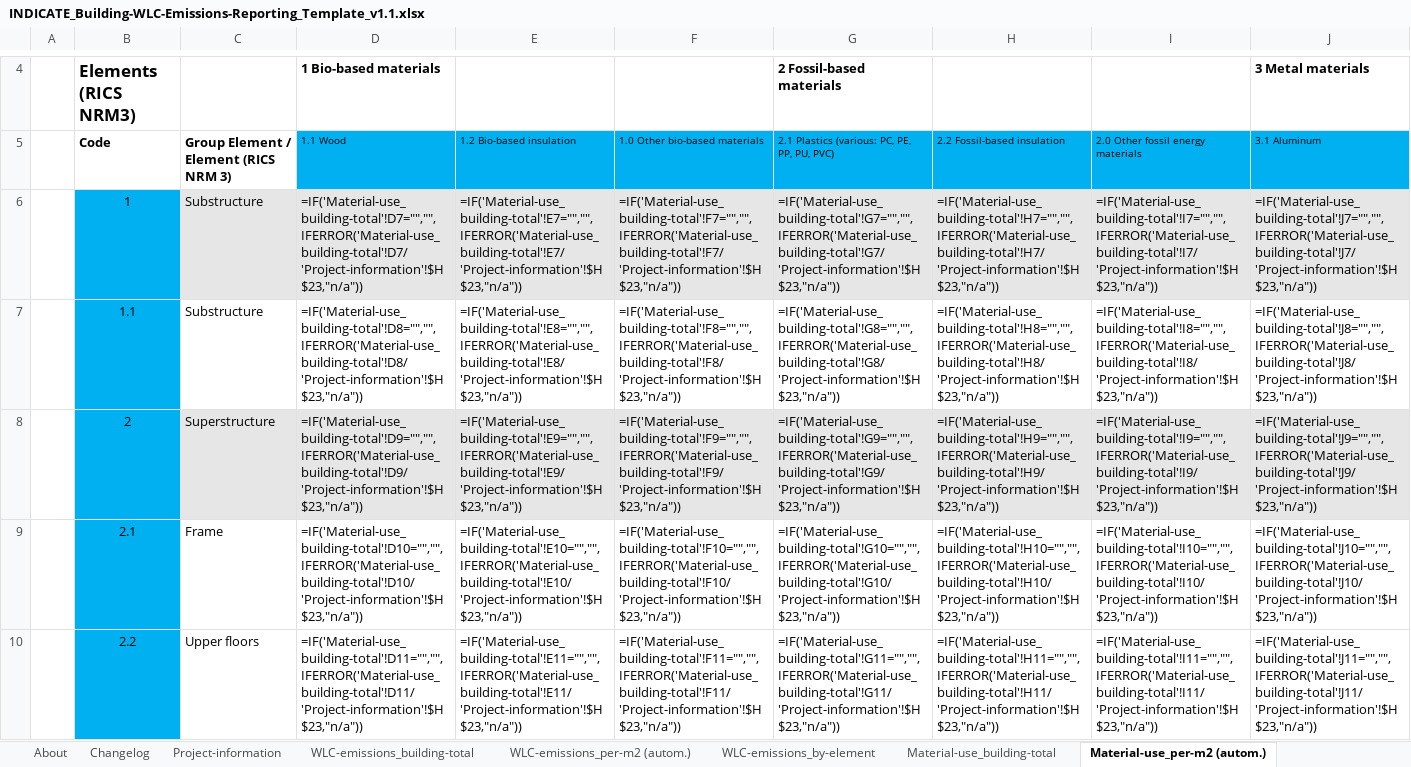
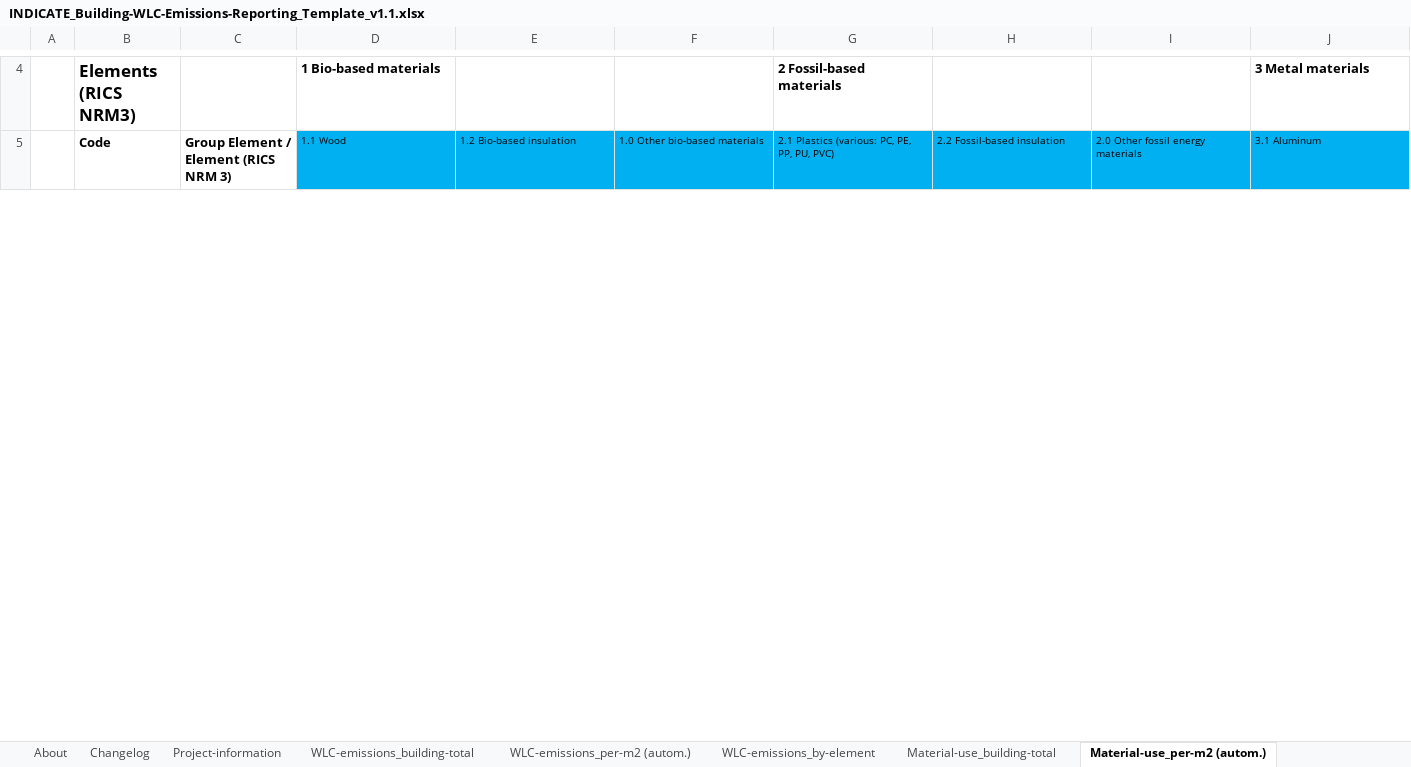
Before and after one commit to riselabs-at/indicate-wlc-dashboard, an Excel workbook: template/INDICATE_Building-WLC-Emissions-Reporting_Template_v1.1.xlsx, sheet Material-use_per-m2 (autom.), drawn as a sheet; only a part is shown, gaps mark what is left out; values as stored, in another font and other column widths than the file's, no borders; formulas without a stored value are shown as written; conditional formats not drawn; removed rows and columns are numbered as before the commit, all else as after; rows hold the shown columns only; the diff covers the shown part only; the diff names each change by its address in the sheet, - before the commit and + after, or states it on an @@ line.

```diff
--- a/template/INDICATE_Building-WLC-Emissions-Reporting_Template_v1.1.xlsx (sheet Material-use_per-m2 (autom.))
+++ b/template/INDICATE_Building-WLC-Emissions-Reporting_Template_v1.1.xlsx (sheet Material-use_per-m2 (autom.))
-row 6:  | 1 | Substructure | =IF('Material-use_building-total'!D7="","",IFERROR('Material-use_building-total'!D7/'Project-information'!$H$23,"n/a")) | =IF('Material-use_building-total'!E7="","",IFERROR('Material-use_building-total'!E7/'Project-information'!$H$23,"n/a")) | =IF('Material-use_building-total'!F7="","",IFERROR('Material-use_building-total'!F7/'Project-information'!$H$23,"n/a")) | =IF('Material-use_building-total'!G7="","",IFERROR('Material-use_building-total'!G7/'Project-information'!$H$23,"n/a")) | =IF('Material-use_building-total'!H7="","",IFERROR('Material-use_building-total'!H7/'Project-information'!$H$23,"n/a")) | =IF('Material-use_building-total'!I7="","",IFERROR('Material-use_building-total'!I7/'Project-information'!$H$23,"n/a")) | =IF('Material-use_building-total'!J7="","",IFERROR('Material-use_building-total'!J7/'Project-information'!$H$23,"n/a"))
-row 7:  | 1.1 | Substructure | =IF('Material-use_building-total'!D8="","",IFERROR('Material-use_building-total'!D8/'Project-information'!$H$23,"n/a")) | =IF('Material-use_building-total'!E8="","",IFERROR('Material-use_building-total'!E8/'Project-information'!$H$23,"n/a")) | =IF('Material-use_building-total'!F8="","",IFERROR('Material-use_building-total'!F8/'Project-information'!$H$23,"n/a")) | =IF('Material-use_building-total'!G8="","",IFERROR('Material-use_building-total'!G8/'Project-information'!$H$23,"n/a")) | =IF('Material-use_building-total'!H8="","",IFERROR('Material-use_building-total'!H8/'Project-information'!$H$23,"n/a")) | =IF('Material-use_building-total'!I8="","",IFERROR('Material-use_building-total'!I8/'Project-information'!$H$23,"n/a")) | =IF('Material-use_building-total'!J8="","",IFERROR('Material-use_building-total'!J8/'Project-information'!$H$23,"n/a"))
-row 8:  | 2 | Superstructure | =IF('Material-use_building-total'!D9="","",IFERROR('Material-use_building-total'!D9/'Project-information'!$H$23,"n/a")) | =IF('Material-use_building-total'!E9="","",IFERROR('Material-use_building-total'!E9/'Project-information'!$H$23,"n/a")) | =IF('Material-use_building-total'!F9="","",IFERROR('Material-use_building-total'!F9/'Project-information'!$H$23,"n/a")) | =IF('Material-use_building-total'!G9="","",IFERROR('Material-use_building-total'!G9/'Project-information'!$H$23,"n/a")) | =IF('Material-use_building-total'!H9="","",IFERROR('Material-use_building-total'!H9/'Project-information'!$H$23,"n/a")) | =IF('Material-use_building-total'!I9="","",IFERROR('Material-use_building-total'!I9/'Project-information'!$H$23,"n/a")) | =IF('Material-use_building-total'!J9="","",IFERROR('Material-use_building-total'!J9/'Project-information'!$H$23,"n/a"))
-row 9:  | 2.1 | Frame | =IF('Material-use_building-total'!D10="","",IFERROR('Material-use_building-total'!D10/'Project-information'!$H$23,"n/a")) | =IF('Material-use_building-total'!E10="","",IFERROR('Material-use_building-total'!E10/'Project-information'!$H$23,"n/a")) | =IF('Material-use_building-total'!F10="","",IFERROR('Material-use_building-total'!F10/'Project-information'!$H$23,"n/a")) | =IF('Material-use_building-total'!G10="","",IFERROR('Material-use_building-total'!G10/'Project-information'!$H$23,"n/a")) | =IF('Material-use_building-total'!H10="","",IFERROR('Material-use_building-total'!H10/'Project-information'!$H$23,"n/a")) | =IF('Material-use_building-total'!I10="","",IFERROR('Material-use_building-total'!I10/'Project-information'!$H$23,"n/a")) | =IF('Material-use_building-total'!J10="","",IFERROR('Material-use_building-total'!J10/'Project-information'!$H$23,"n/a"))
-row 10:  | 2.2 | Upper floors | =IF('Material-use_building-total'!D11="","",IFERROR('Material-use_building-total'!D11/'Project-information'!$H$23,"n/a")) | =IF('Material-use_building-total'!E11="","",IFERROR('Material-use_building-total'!E11/'Project-information'!$H$23,"n/a")) | =IF('Material-use_building-total'!F11="","",IFERROR('Material-use_building-total'!F11/'Project-information'!$H$23,"n/a")) | =IF('Material-use_building-total'!G11="","",IFERROR('Material-use_building-total'!G11/'Project-information'!$H$23,"n/a")) | =IF('Material-use_building-total'!H11="","",IFERROR('Material-use_building-total'!H11/'Project-information'!$H$23,"n/a")) | =IF('Material-use_building-total'!I11="","",IFERROR('Material-use_building-total'!I11/'Project-information'!$H$23,"n/a")) | =IF('Material-use_building-total'!J11="","",IFERROR('Material-use_building-total'!J11/'Project-information'!$H$23,"n/a"))
```
Also changed, not shown: 64 added rows and 59 removed rows elsewhere in this sheet, sheet Multi-Project_Overview, sheet WLC-emissions_by-element, sheet WLC-emissions_per-m2 (autom.), sheet Material-use_building-total, sheet Changelog, sheet About, hidden cells, data/data-requests/INDICATE_WLC_data-request_AT_D7.3.xlsx, data/data-requests/INDICATE_WLC_data-request_HR_D7.12.xlsx, 8 other files.
